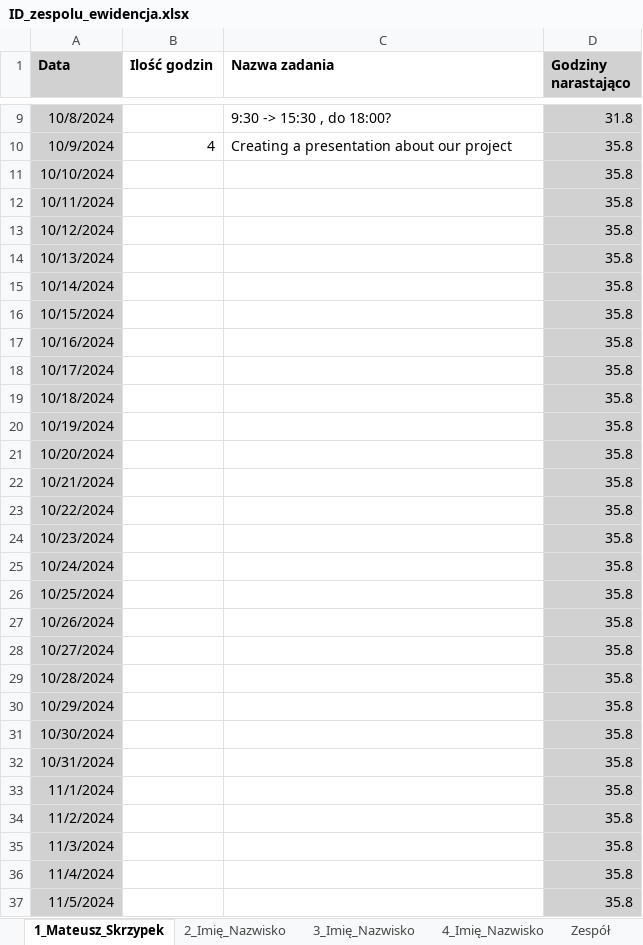
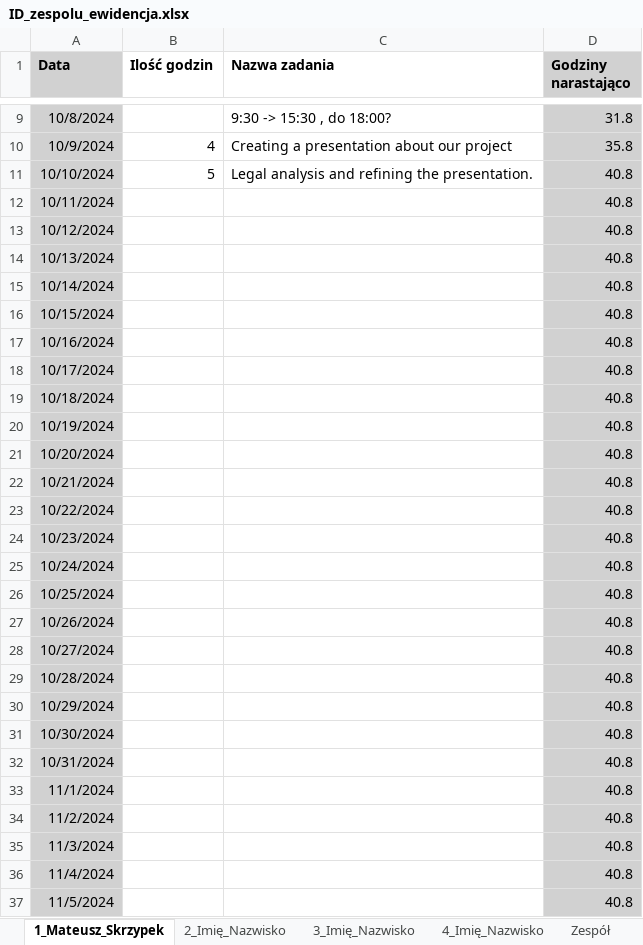
Before and after one commit to matex3525/s5-Android-APP, an Excel workbook: ID_zespolu_ewidencja.xlsx, sheet 1_Mateusz_Skrzypek, drawn as a sheet; only a part is shown, gaps mark what is left out; values as stored, in another font and other column widths than the file's, no borders; the diff covers the shown part only; the diff names each change by its address in the sheet, - before the commit and + after, or states it on an @@ line.

```diff
--- a/ID_zespolu_ewidencja.xlsx (sheet 1_Mateusz_Skrzypek)
+++ b/ID_zespolu_ewidencja.xlsx (sheet 1_Mateusz_Skrzypek)
-B11 (Ilość godzin): (empty)
+B11 (Ilość godzin): 5
-C11 (Nazwa zadania): (empty)
+C11 (Nazwa zadania): Legal analysis and refining the presentation.
-D11:D37 (Godziny narastająco): 35.8
+D11:D37 (Godziny narastająco): 40.8
```
Also changed, not shown: 90 edited cells elsewhere in this sheet, sheet Zespół.
